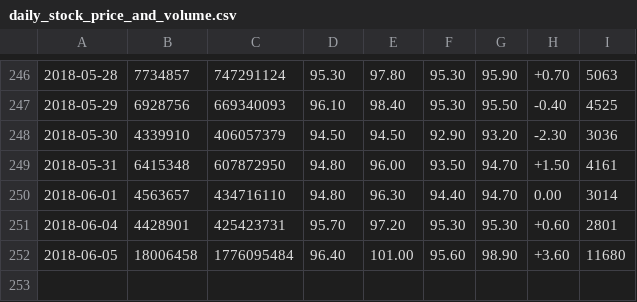
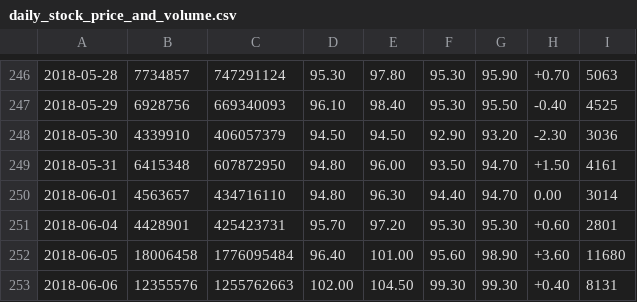
Before and after one commit to Everett6802/finance_scrapy, a CSV file: dataset/.180414/stock22/3019/daily_stock_price_and_volume.csv, drawn as a sheet; only a part is shown, gaps mark what is left out; the diff names each change by its address in the sheet, - before the commit and + after, or states it on an @@ line.

```diff
--- a/dataset/.180414/stock22/3019/daily_stock_price_and_volume.csv
+++ b/dataset/.180414/stock22/3019/daily_stock_price_and_volume.csv
+row 253: 2018-06-06 | 12355576 | 1255762663 | 102.00 | 104.50 | 99.30 | 99.30 | +0.40 | 8131
```
Also changed, not shown: dataset/.180414/stock10/2367/daily_stock_price_and_volume.csv, dataset/.180414/stock10/3037/daily_stock_price_and_volume.csv, 9 other files.
